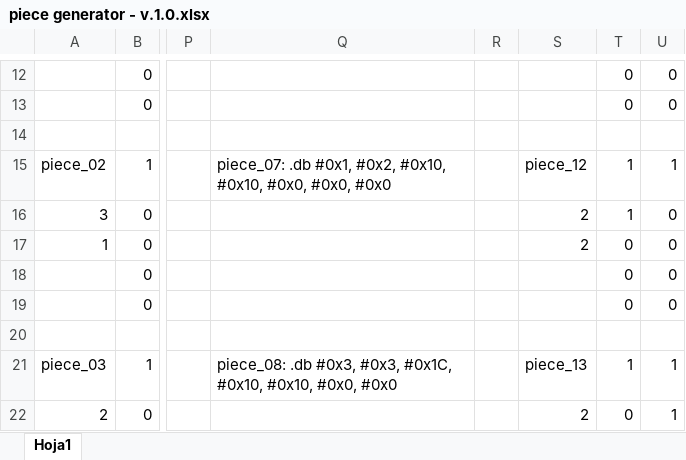
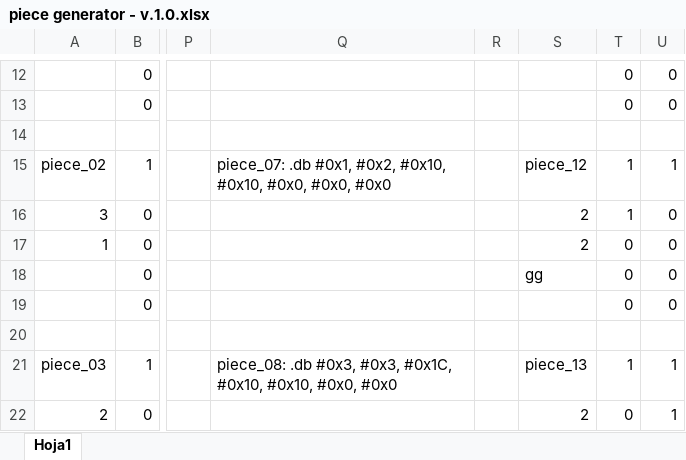
Before and after one commit to johnlobo/Forms, an Excel workbook: assets/piece generator - v.1.0.xlsx, sheet Hoja1, drawn as a sheet; only a part is shown, gaps mark what is left out; values as stored, in another font and other column widths than the file's, no cell formats; conditional formats not drawn; the diff names each change by its address in the sheet, - before the commit and + after, or states it on an @@ line.

```diff
--- a/assets/piece generator - v.1.0.xlsx (sheet Hoja1)
+++ b/assets/piece generator - v.1.0.xlsx (sheet Hoja1)
-S18: (empty)
+S18: gg
```
Also changed, not shown: cell formats, 44 other files.
